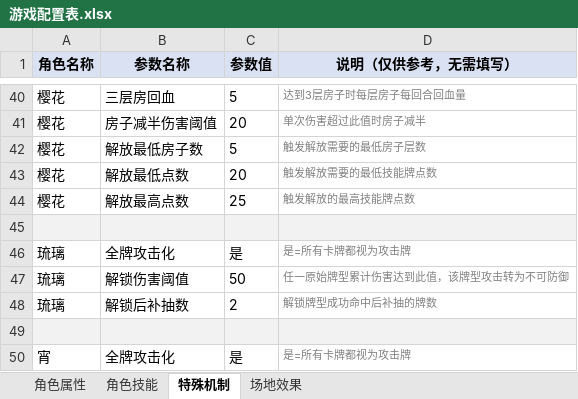
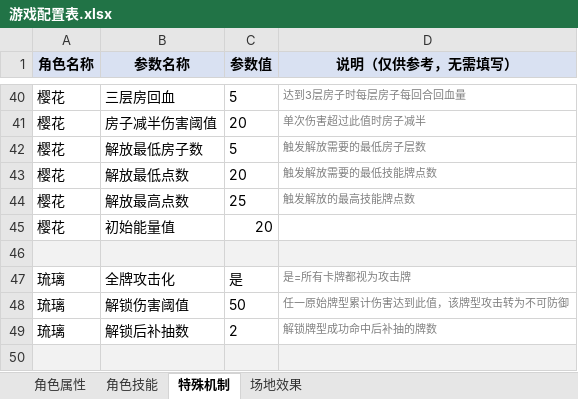
Before and after one commit to mimizmi/magic-card-server-golang, an Excel workbook: data/游戏配置表.xlsx, sheet 特殊机制, drawn as a sheet; only a part is shown, gaps mark what is left out; the shorter side is filled out with more unchanged rows; values as stored, in another font and other column widths than the file's, no borders; the diff names each change by its address in the sheet, - before the commit and + after, or states it on an @@ line.

Commit message:
Update 游戏配置表.xlsx

```diff
--- a/data/游戏配置表.xlsx (sheet 特殊机制)
+++ b/data/游戏配置表.xlsx (sheet 特殊机制)
+row 45: 樱花 | 初始能量值 | 20
```
Also changed, not shown: sheet 场地效果, sheet 角色属性.
